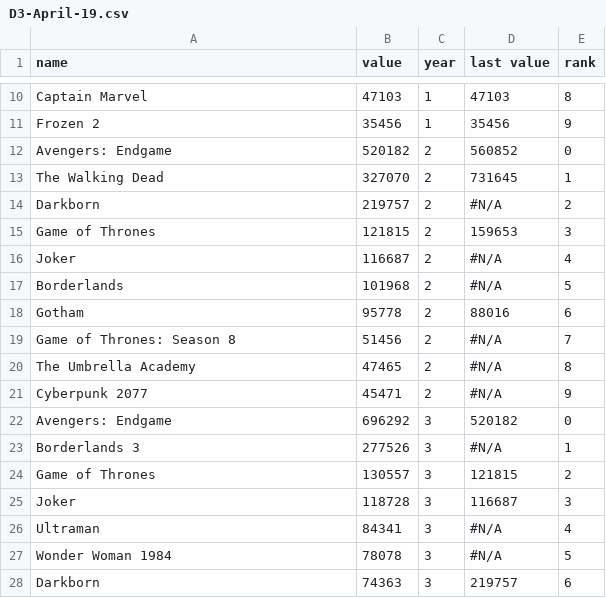
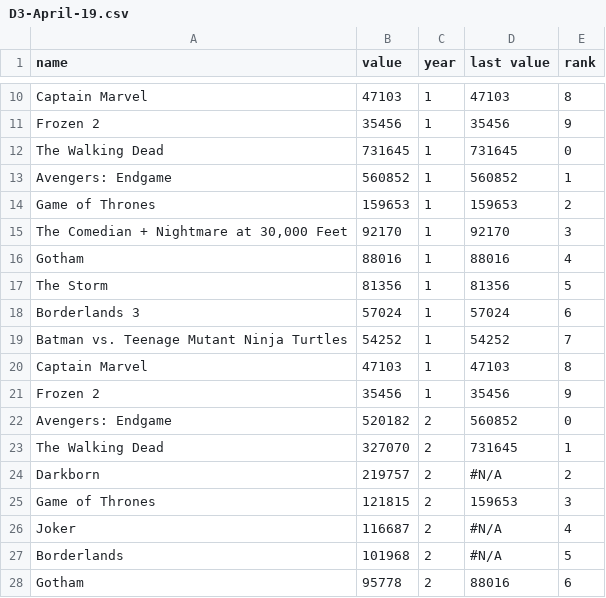
Before and after one commit to tfiebing/d3-April19, a CSV file: D3-April-19.csv, drawn as a sheet; only a part is shown, gaps mark what is left out; the shorter side is filled out with more unchanged rows; the diff names each change by its address in the sheet, - before the commit and + after, or states it on an @@ line.

Commit message:
Add files via upload

```diff
--- a/D3-April-19.csv
+++ b/D3-April-19.csv
+row 12: The Walking Dead | 731645 | 1 | 731645 | 0
+row 13: Avengers: Endgame | 560852 | 1 | 560852 | 1
+row 14: Game of Thrones | 159653 | 1 | 159653 | 2
+row 15: The Comedian + Nightmare at 30,000 Feet | 92170 | 1 | 92170 | 3
+row 16: Gotham | 88016 | 1 | 88016 | 4
+row 17: The Storm | 81356 | 1 | 81356 | 5
+row 18: Borderlands 3 | 57024 | 1 | 57024 | 6
+row 19: Batman vs. Teenage Mutant Ninja Turtles | 54252 | 1 | 54252 | 7
+row 20: Captain Marvel | 47103 | 1 | 47103 | 8
+row 21: Frozen 2 | 35456 | 1 | 35456 | 9
```
